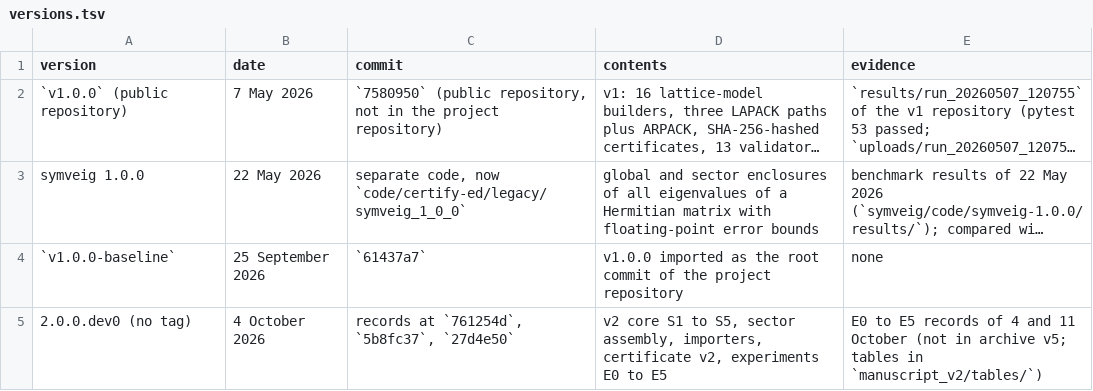
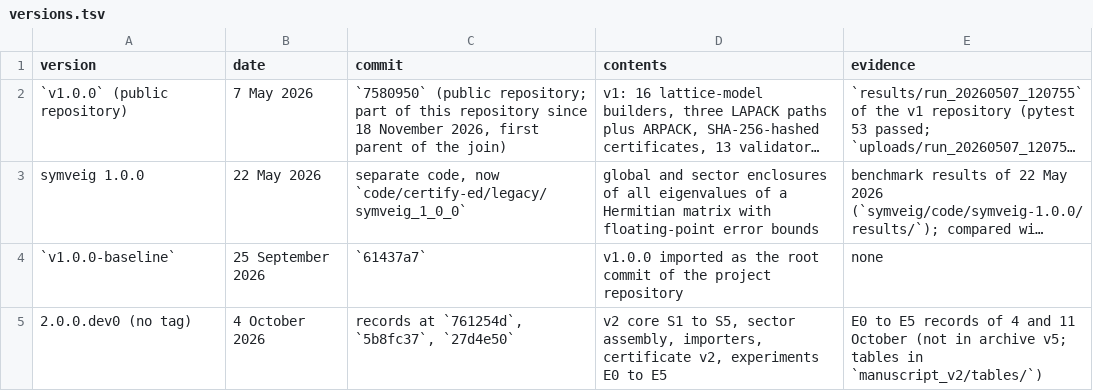
Before and after one commit to sarang-kernel/CERTIFY-ED, a TSV file: tools/changelog/versions.tsv, drawn as a sheet; only a part is shown; long unchanged cells end in …; the diff names each change by its address in the sheet, - before the commit and + after, or states it on an @@ line.

Commit message:
Record that v1 is part of this repository

```diff
--- a/tools/changelog/versions.tsv
+++ b/tools/changelog/versions.tsv
-C2 (commit): `7580950` (public repository, not in the project repository)
+C2 (commit): `7580950` (public repository; part of this repository since 18 November 2026, first parent of the join)
```
Also changed, not shown: 1 other file.
